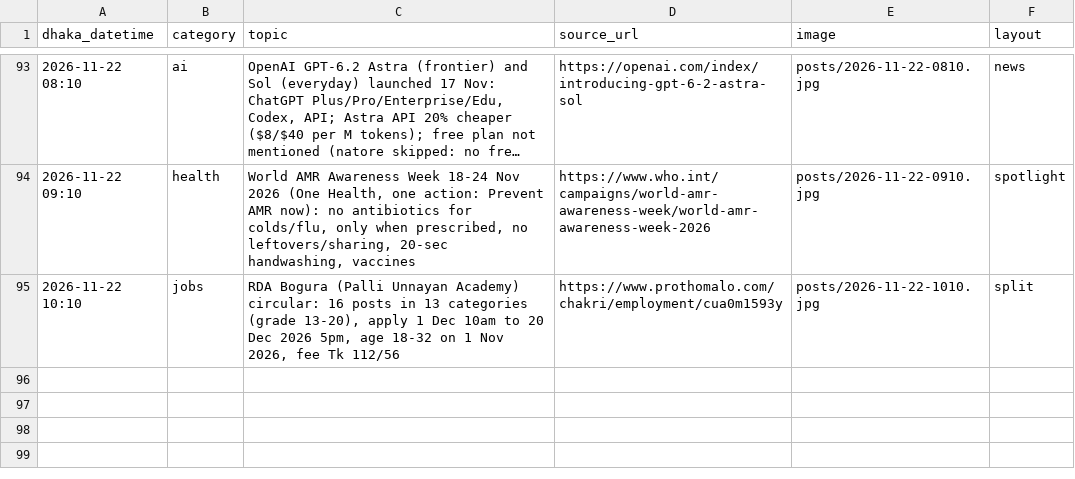
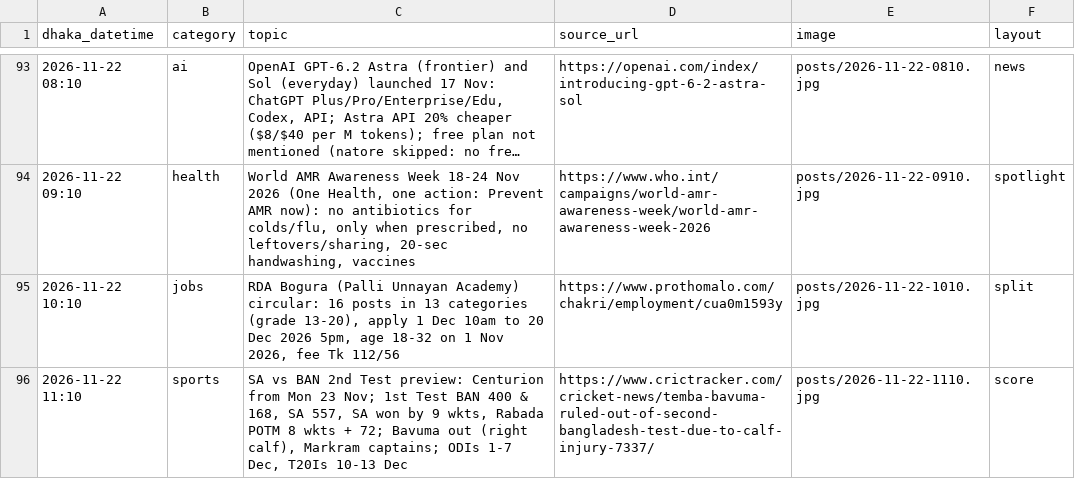
Before and after one commit to Rajibnt/codexnatore, a CSV file: posts/log.csv, drawn as a sheet; only a part is shown, gaps mark what is left out; long unchanged cells end in ….

```diff
--- a/posts/log.csv
+++ b/posts/log.csv
@@ -95 +95,2 @@ dhaka_datetime,category,topic,source_url,image,layout
 2026-11-22 10:10,jobs,"RDA Bogura (Palli Unnayan Academy) circular: 16 posts in 13 categories (grade 13-20), apply 1 Dec 10am to 20 Dec 2026 5pm, age 18-32 on 1 Nov 2026, fee Tk 112/56",https://www.prothomalo.com/chakri/employment/cua0m1593y,posts/2026-11-22-1010.jpg,split
+2026-11-22 11:10,sports,"SA vs BAN 2nd Test preview: Centurion from Mon 23 Nov; 1st Test BAN 400 & 168, SA 557, SA won by 9 wkts, Rabada POTM 8 wkts + 72; Bavuma out (right calf), Markram captains; ODIs 1-7 Dec, T20Is 10-13 Dec",https://www.crictracker.com/cricket-news/temba-bavuma-ruled-out-of-second-bangladesh-test-due-to-calf-injury-7337/,posts/2026-11-22-1110.jpg,score
```
